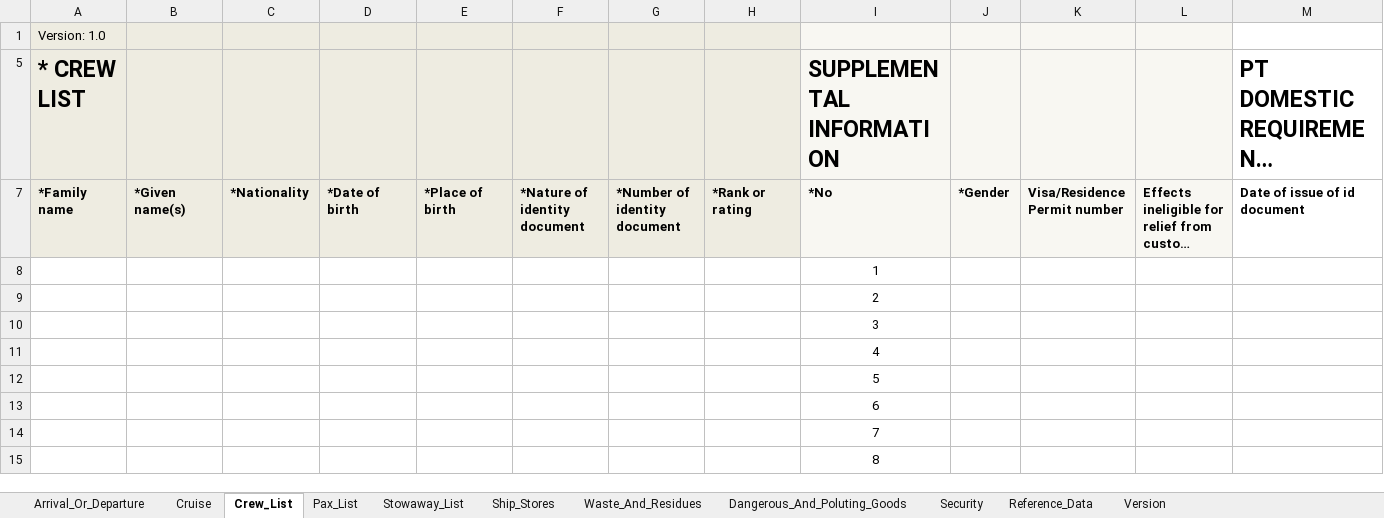
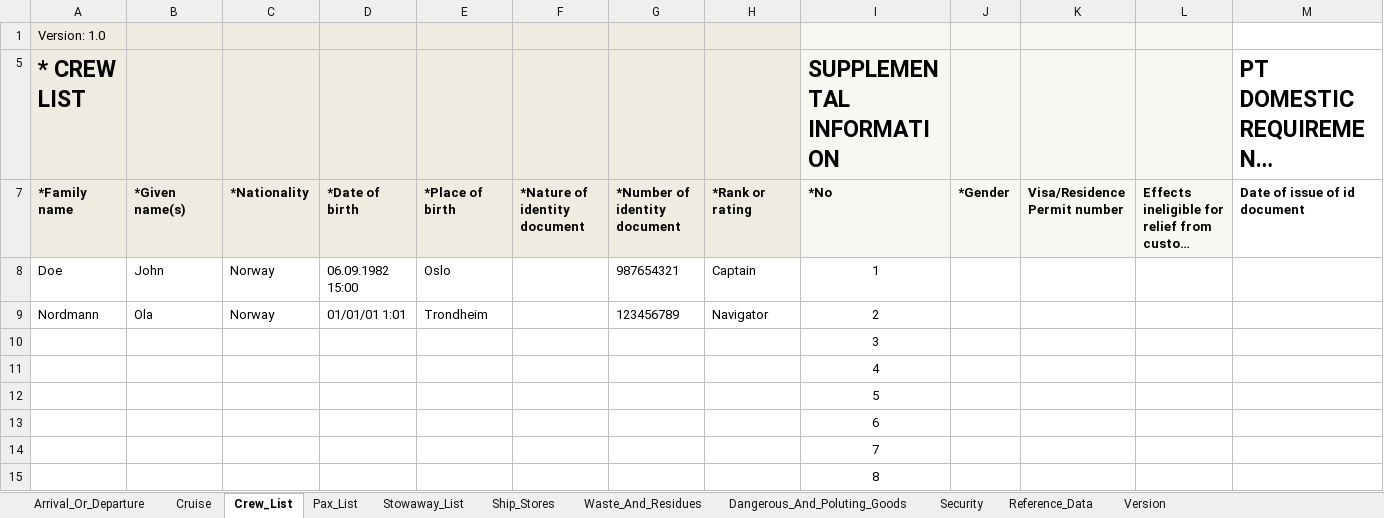
Before and after one commit to andrerav/annademo, an Excel workbook: src/AnNaSpreadsheetParser.Test/AnNaTestSheet.xlsx, sheet Crew_List, drawn as a sheet; only a part is shown; long unchanged cells end in …; values as stored, in another font and other column widths than the file's, no borders; removed rows and columns are numbered as before the commit, all else as after; rows hold the shown columns only; the diff names each change by its address in the sheet, - before the commit and + after, or states it on an @@ line.

```diff
--- a/src/AnNaSpreadsheetParser.Test/AnNaTestSheet.xlsx (sheet Crew_List)
+++ b/src/AnNaSpreadsheetParser.Test/AnNaTestSheet.xlsx (sheet Crew_List)
-row 8:  |  |  |  |  |  |  |  | 1
-row 9:  |  |  |  |  |  |  |  | 2
+row 8: Doe | John | Norway | 06.09.1982 15:00 | Oslo |  | 987654321 | Captain | 1
+row 9: Nordmann | Ola | Norway | 01/01/01 1:01 | Trondheim |  | 123456789 | Navigator | 2
```
Also changed, not shown: sheet Security, 13 other files.
